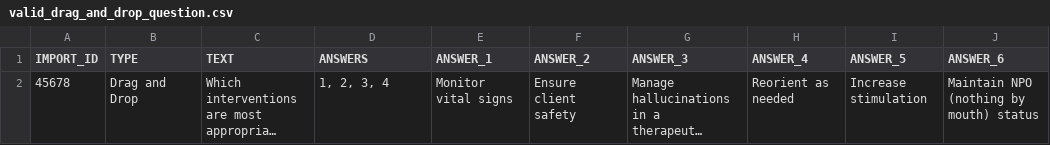
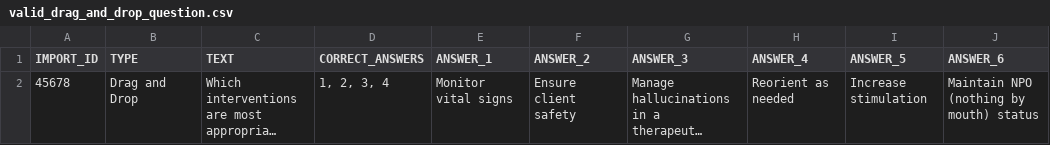
Before and after one commit to notch8/viva, a CSV file: public/valid_drag_and_drop_question.csv, drawn as a sheet; only a part is shown; long unchanged cells end in …; the diff names each change by its address in the sheet, - before the commit and + after, or states it on an @@ line.

```diff
--- a/public/valid_drag_and_drop_question.csv
+++ b/public/valid_drag_and_drop_question.csv
-D1: ANSWERS
+D1: CORRECT_ANSWERS
```
Also changed, not shown: public/example-csv-all-questions.csv, public/valid_bow_tie_question.csv, 16 other files.
